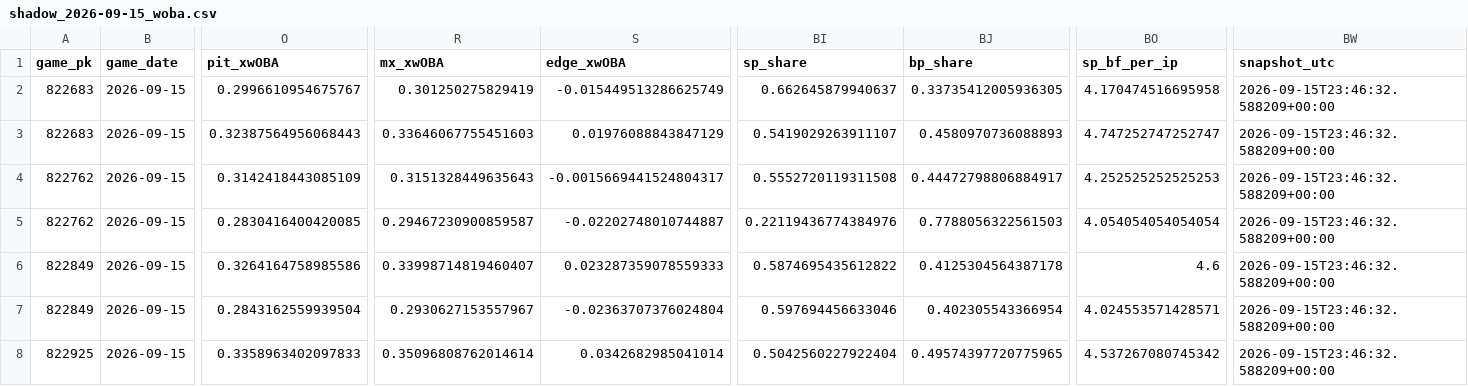
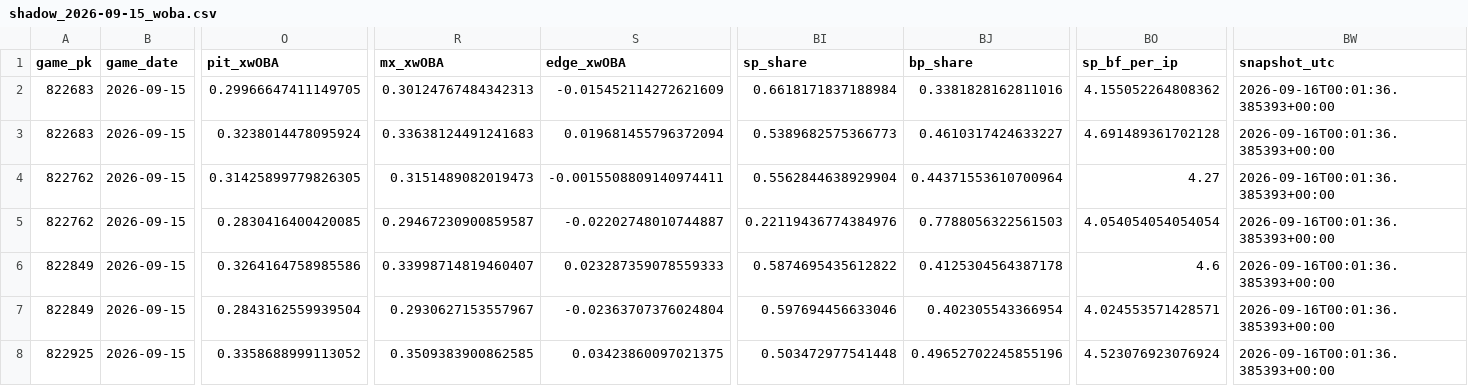
Before and after one commit to Dave356w/Dave356w, a CSV file: data/shadow_2026-09-15_woba.csv, drawn as a sheet; only a part is shown, gaps mark what is left out; the diff covers the shown part only; the diff names each change by its address in the sheet, - before the commit and + after, or states it on an @@ line.

```diff
--- a/data/shadow_2026-09-15_woba.csv
+++ b/data/shadow_2026-09-15_woba.csv
-O2 (pit_xwOBA): 0.2996610954675767
+O2 (pit_xwOBA): 0.29966647411149705
-R2 (mx_xwOBA): 0.301250275829419
+R2 (mx_xwOBA): 0.30124767484342313
-S2 (edge_xwOBA): -0.015449513286625749
+S2 (edge_xwOBA): -0.015452114272621609
-BI2 (sp_share): 0.662645879940637
+BI2 (sp_share): 0.6618171837188984
-BJ2 (bp_share): 0.33735412005936305
+BJ2 (bp_share): 0.3381828162811016
-BO2 (sp_bf_per_ip): 4.170474516695958
+BO2 (sp_bf_per_ip): 4.155052264808362
-BW2:BW8 (snapshot_utc): 2026-09-15T23:46:32.588209+00:00
+BW2:BW8 (snapshot_utc): 2026-09-16T00:01:36.385393+00:00
-O3 (pit_xwOBA): 0.32387564956068443
+O3 (pit_xwOBA): 0.3238014478095924
-R3 (mx_xwOBA): 0.33646067755451603
+R3 (mx_xwOBA): 0.33638124491241683
-S3 (edge_xwOBA): 0.01976088843847129
+S3 (edge_xwOBA): 0.019681455796372094
-BI3 (sp_share): 0.5419029263911107
+BI3 (sp_share): 0.5389682575366773
-BJ3 (bp_share): 0.4580970736088893
+BJ3 (bp_share): 0.4610317424633227
-BO3 (sp_bf_per_ip): 4.747252747252747
+BO3 (sp_bf_per_ip): 4.691489361702128
-O4 (pit_xwOBA): 0.3142418443085109
+O4 (pit_xwOBA): 0.31425899779826305
-R4 (mx_xwOBA): 0.3151328449635643
+R4 (mx_xwOBA): 0.3151489082019473
-S4 (edge_xwOBA): -0.0015669441524804317
+S4 (edge_xwOBA): -0.0015508809140974411
-BI4 (sp_share): 0.5552720119311508
+BI4 (sp_share): 0.5562844638929904
-BJ4 (bp_share): 0.44472798806884917
+BJ4 (bp_share): 0.44371553610700964
-BO4 (sp_bf_per_ip): 4.252525252525253
+BO4 (sp_bf_per_ip): 4.27
-O8 (pit_xwOBA): 0.3358963402097833
+O8 (pit_xwOBA): 0.3358688999113052
-R8 (mx_xwOBA): 0.35096808762014614
+R8 (mx_xwOBA): 0.3509383900862585
-S8 (edge_xwOBA): 0.0342682985041014
+S8 (edge_xwOBA): 0.03423860097021375
-BI8 (sp_share): 0.5042560227922404
+BI8 (sp_share): 0.503472977541448
-BJ8 (bp_share): 0.49574397720775965
+BJ8 (bp_share): 0.49652702245855196
-BO8 (sp_bf_per_ip): 4.537267080745342
+BO8 (sp_bf_per_ip): 4.523076923076924
```
Also changed, not shown: 115 edited cells elsewhere in this file, data/hitters_2026-09-15_xw.csv, data/leans_2026-09-15_pl.csv, 2 other files.
